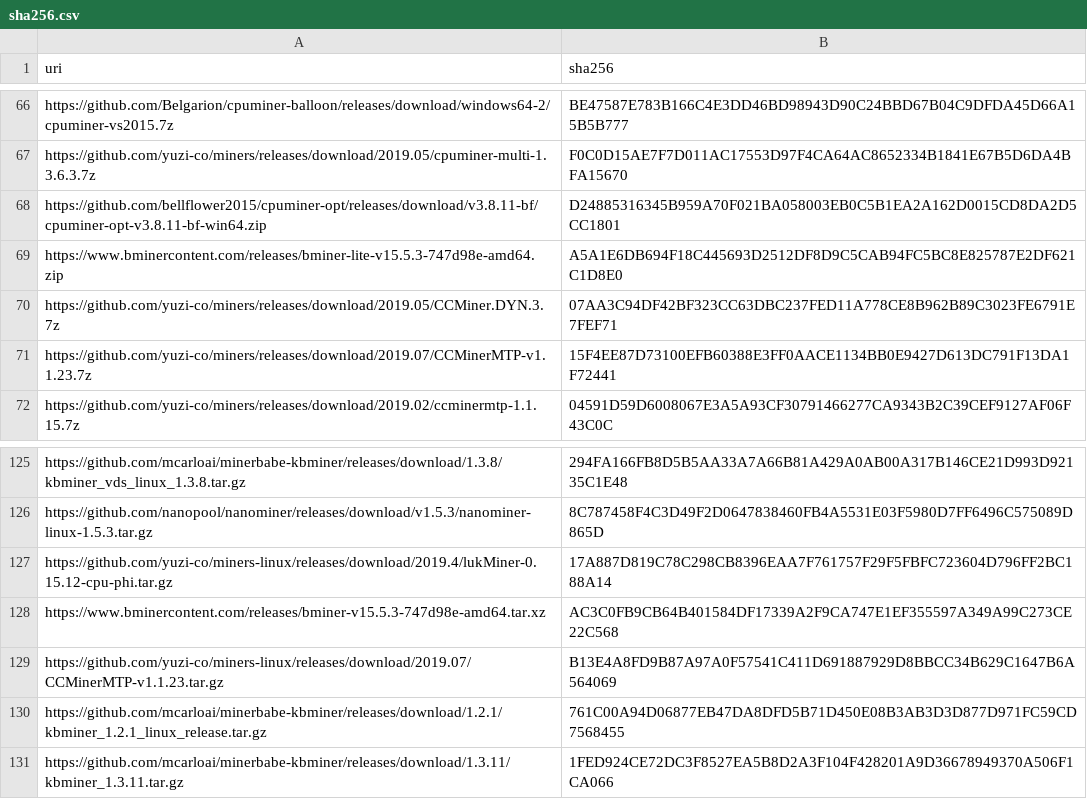
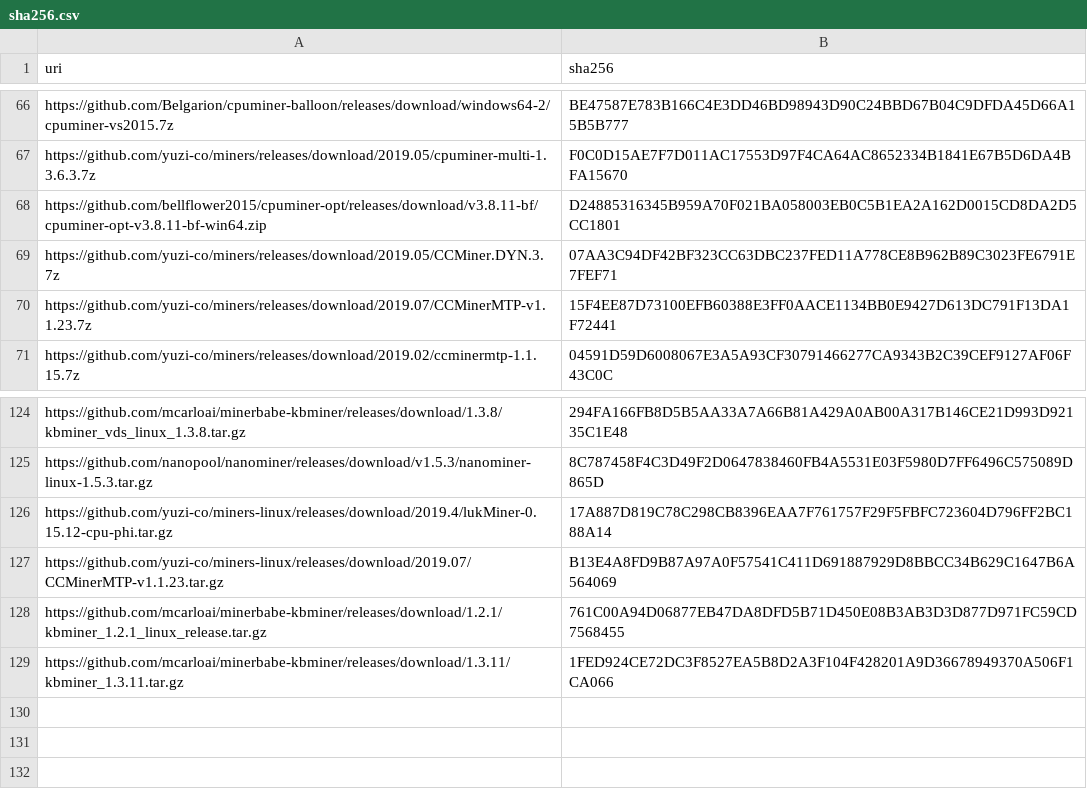
Before and after one commit to yuzi-co/Forager, a CSV file: Data/sha256.csv, drawn as a sheet; only a part is shown, gaps mark what is left out; the diff names each change by its address in the sheet, - before the commit and + after, or states it on an @@ line.

```diff
--- a/Data/sha256.csv
+++ b/Data/sha256.csv
-row 69: https://www.bminercontent.com/releases/bminer-lite-v15.5.3-747d98e-amd64.zip | A5A1E6DB694F18C445693D2512DF8D9C5CAB94FC5BC8E825787E2DF621C1D8E0
-row 128: https://www.bminercontent.com/releases/bminer-v15.5.3-747d98e-amd64.tar.xz | AC3C0FB9CB64B401584DF17339A2F9CA747E1EF355597A349A99C273CE22C568
```
Also changed, not shown: 18 other files.
